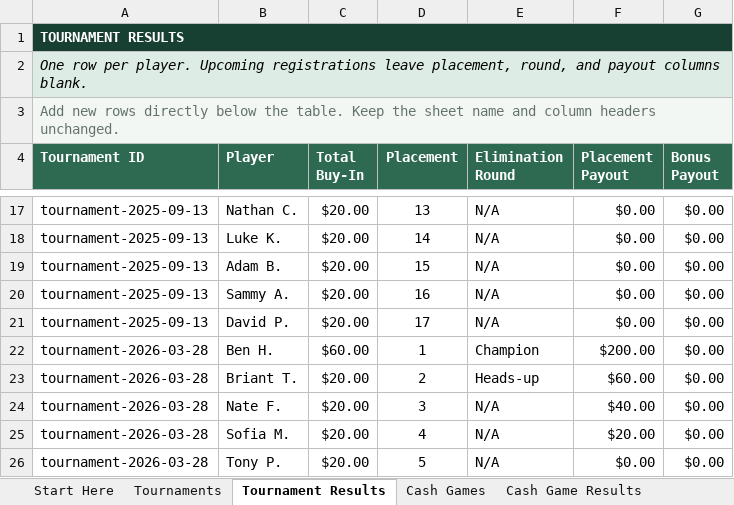
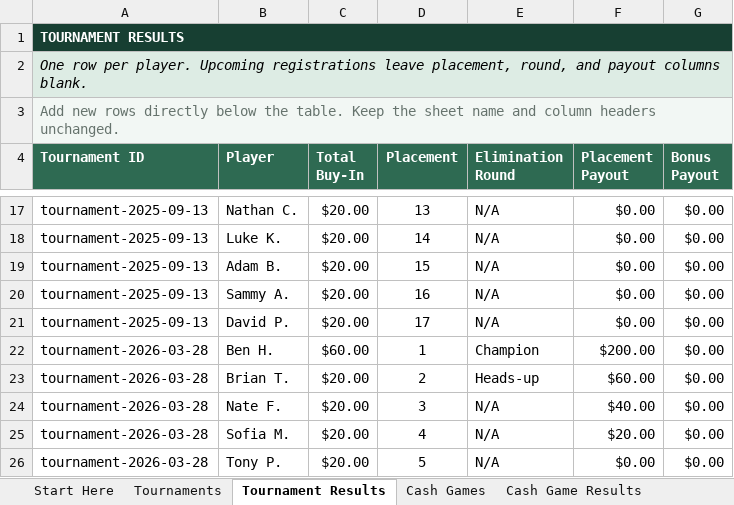
Before and after one commit to matthewoliver01/a-town-poker-site, an Excel workbook: data/source/a-town-poker-results.xlsx, sheet Tournament Results, drawn as a sheet; only a part is shown, gaps mark what is left out; values as stored, in another font and other column widths than the file's, no borders; table styles not drawn; the diff names each change by its address in the sheet, - before the commit and + after, or states it on an @@ line.

```diff
--- a/data/source/a-town-poker-results.xlsx (sheet Tournament Results)
+++ b/data/source/a-town-poker-results.xlsx (sheet Tournament Results)
-B23 (Player): Briant T.
+B23 (Player): Brian T.
```
Also changed, not shown: sheet Cash Game Results, sheet Cash Games, sheet Start Here, 2 other files.
